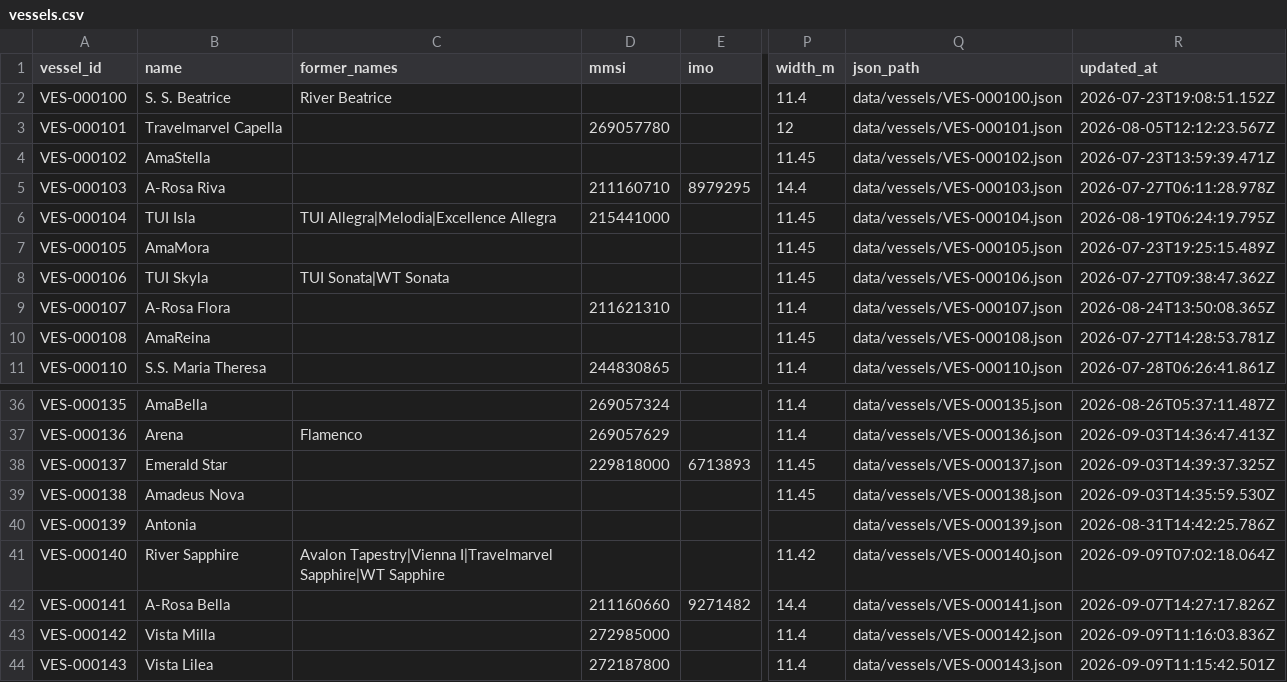
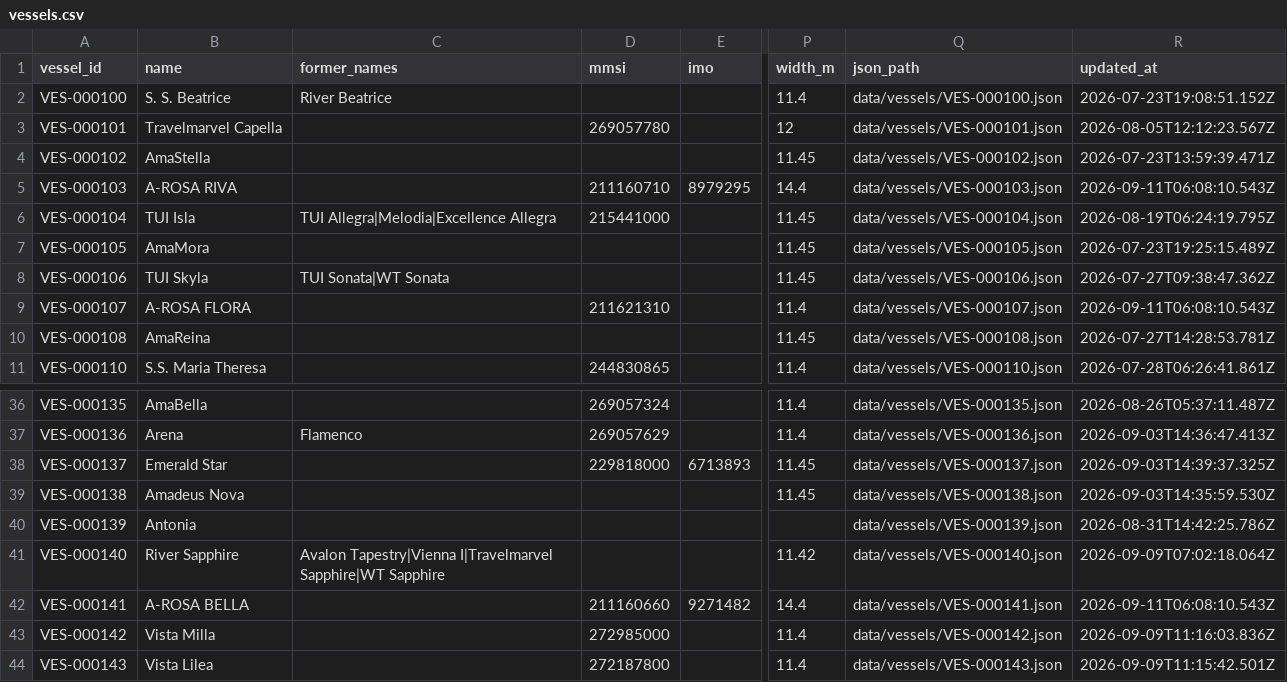
Before and after one commit to ugnet90/danube-vessel-log, a CSV file: data/vessels.csv, drawn as a sheet; only a part is shown, gaps mark what is left out; the diff names each change by its address in the sheet, - before the commit and + after, or states it on an @@ line.

Commit message:
v0.15.14 normalize A-ROSA names

```diff
--- a/data/vessels.csv
+++ b/data/vessels.csv
-B5 (name): A-Rosa Riva
+B5 (name): A-ROSA RIVA
-R5 (updated_at): 2026-07-27T06:11:28.978Z
+R5 (updated_at): 2026-09-11T06:08:10.543Z
-B9 (name): A-Rosa Flora
+B9 (name): A-ROSA FLORA
-R9 (updated_at): 2026-08-24T13:50:08.365Z
+R9 (updated_at): 2026-09-11T06:08:10.543Z
-B42 (name): A-Rosa Bella
+B42 (name): A-ROSA BELLA
-R42 (updated_at): 2026-09-07T14:27:17.826Z
+R42 (updated_at): 2026-09-11T06:08:10.543Z
```
Also changed, not shown: 1 other file.
